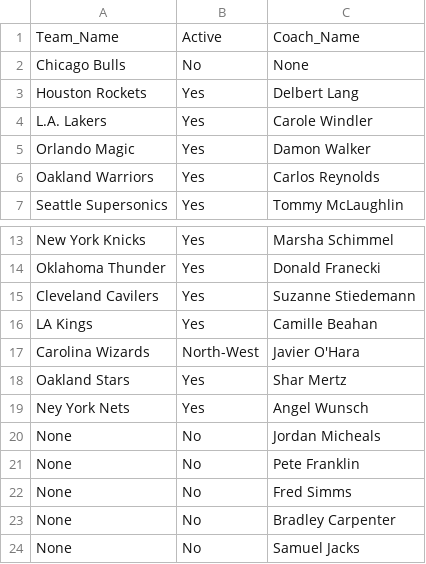
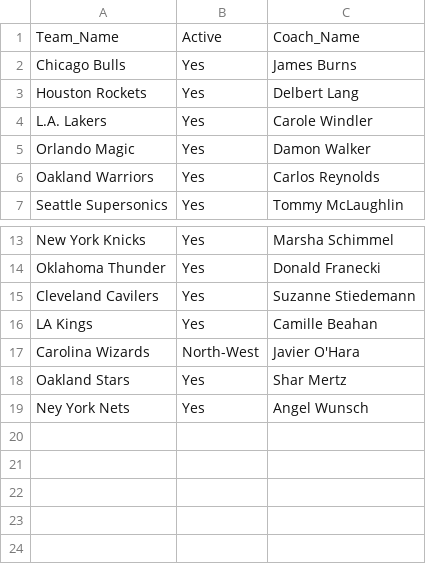
Before and after one commit to DLamarG/Teams_and_Players_OOP, a CSV file: coaches.csv, drawn as a sheet; only a part is shown, gaps mark what is left out; removed rows and columns are numbered as before the commit, all else as after; the diff names each change by its address in the sheet, - before the commit and + after, or states it on an @@ line.

Commit message:
added inactive_coaches.csv

```diff
--- a/coaches.csv
+++ b/coaches.csv
-row 2: Chicago Bulls | No | None
+row 2: Chicago Bulls | Yes | James Burns
-row 20: None | No | Jordan Micheals
-row 21: None | No | Pete Franklin
-row 22: None | No | Fred Simms
-row 23: None | No | Bradley Carpenter
-row 24: None | No | Samuel Jacks
```
Also changed, not shown: 1 other file.
